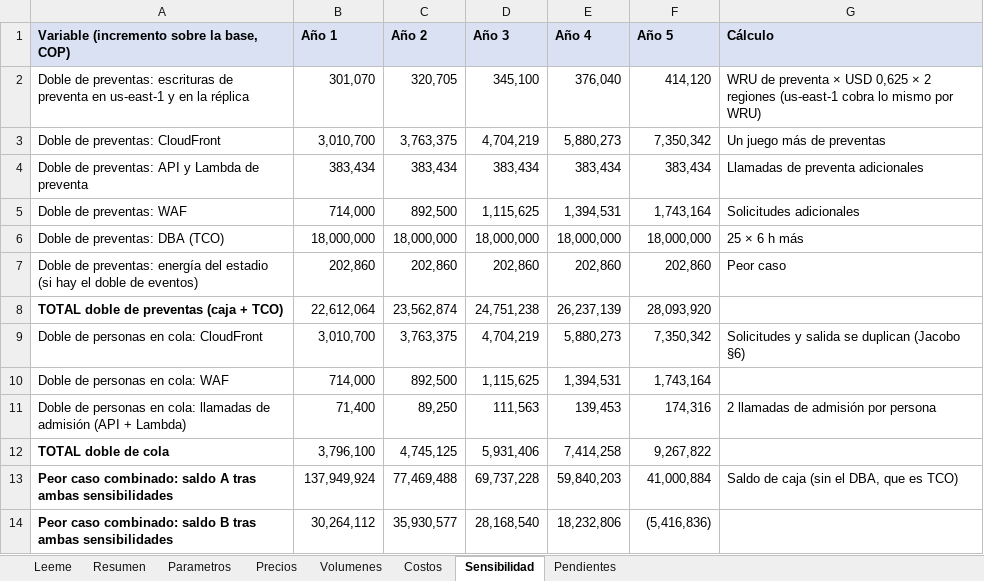
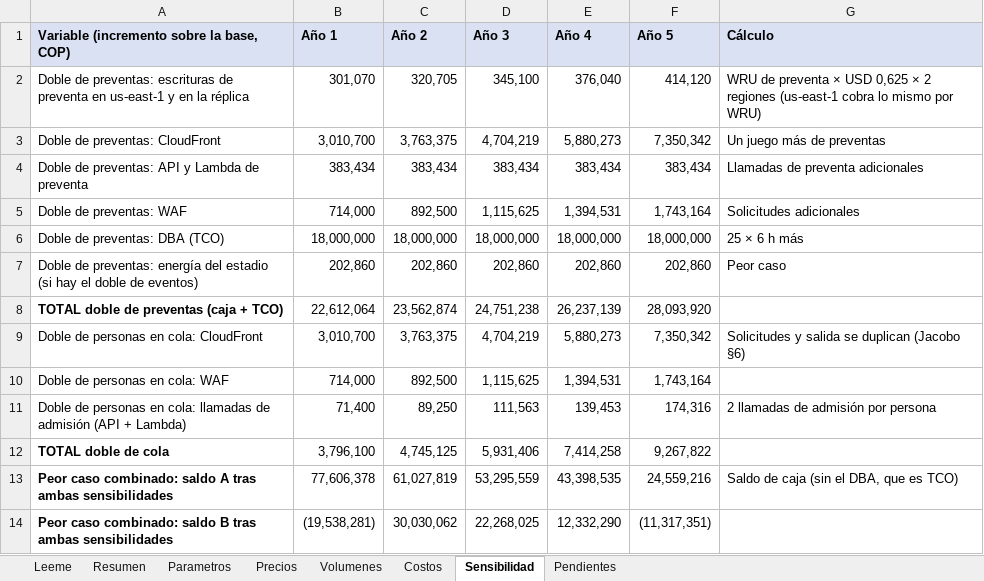
Before and after one commit to Casti197/bdproyecto, an Excel workbook: entrega/costos_boletaya_final.xlsx, sheet Sensibilidad, drawn as a sheet; values as stored, in another font and other column widths than the file's, no borders; the diff names each change by its address in the sheet, - before the commit and + after, or states it on an @@ line.

```diff
--- a/entrega/costos_boletaya_final.xlsx (sheet Sensibilidad)
+++ b/entrega/costos_boletaya_final.xlsx (sheet Sensibilidad)
-B13 (Año 1): 137,949,924
+B13 (Año 1): 77,606,378
-C13 (Año 2): 77,469,488
+C13 (Año 2): 61,027,819
-D13 (Año 3): 69,737,228
+D13 (Año 3): 53,295,559
-E13 (Año 4): 59,840,203
+E13 (Año 4): 43,398,535
-F13 (Año 5): 41,000,884
+F13 (Año 5): 24,559,216
-B14 (Año 1): 30,264,112
+B14 (Año 1): (19,538,281)
-C14 (Año 2): 35,930,577
+C14 (Año 2): 30,030,062
-D14 (Año 3): 28,168,540
+D14 (Año 3): 22,268,025
-E14 (Año 4): 18,232,806
+E14 (Año 4): 12,332,290
-F14 (Año 5): (5,416,836)
+F14 (Año 5): (11,317,351)
```
Also changed, not shown: sheet Costos, sheet Resumen, sheet Precios, sheet Pendientes, 16 other files.
